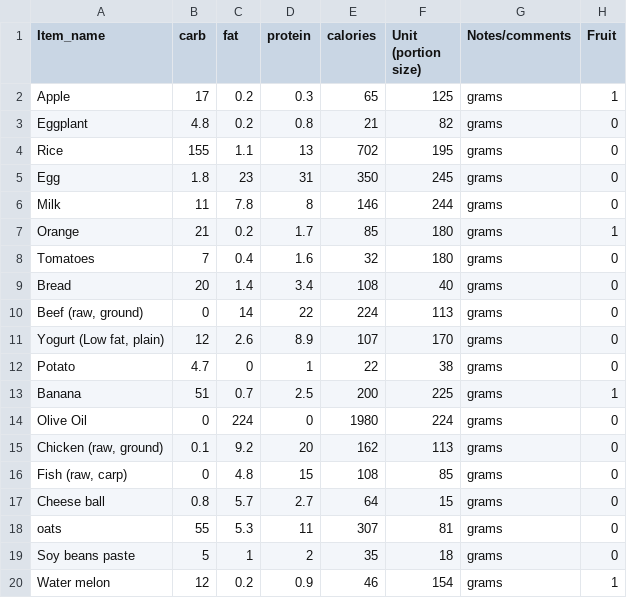
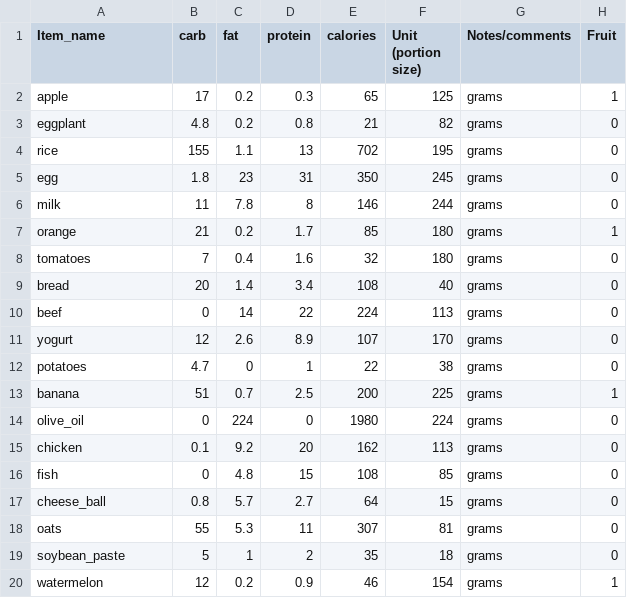
Before and after one commit to HAI-lab-UVA/AI4G, a CSV file: comms-1/data/item_list.csv, drawn as a sheet; only a part is shown; the diff names each change by its address in the sheet, - before the commit and + after, or states it on an @@ line.

```diff
--- a/comms-1/data/item_list.csv
+++ b/comms-1/data/item_list.csv
-A2 (Item_name): Apple
+A2 (Item_name): apple
-A3 (Item_name): Eggplant
+A3 (Item_name): eggplant
-A4 (Item_name): Rice
+A4 (Item_name): rice
-A5 (Item_name): Egg
+A5 (Item_name): egg
-A6 (Item_name): Milk
+A6 (Item_name): milk
-A7 (Item_name): Orange
+A7 (Item_name): orange
-A8 (Item_name): Tomatoes
+A8 (Item_name): tomatoes
-A9 (Item_name): Bread
+A9 (Item_name): bread
-A10 (Item_name): Beef (raw, ground)
+A10 (Item_name): beef
-A11 (Item_name): Yogurt (Low fat, plain)
+A11 (Item_name): yogurt
-A12 (Item_name): Potato
+A12 (Item_name): potatoes
-A13 (Item_name): Banana
+A13 (Item_name): banana
-A14 (Item_name): Olive Oil
+A14 (Item_name): olive_oil
-A15 (Item_name): Chicken (raw, ground)
+A15 (Item_name): chicken
-A16 (Item_name): Fish (raw, carp)
+A16 (Item_name): fish
-A17 (Item_name): Cheese ball
+A17 (Item_name): cheese_ball
-A19 (Item_name): Soy beans paste
+A19 (Item_name): soybean_paste
-A20 (Item_name): Water melon
+A20 (Item_name): watermelon
```
Also changed, not shown: comms-1/data/item_sim.csv, 7 other files.
